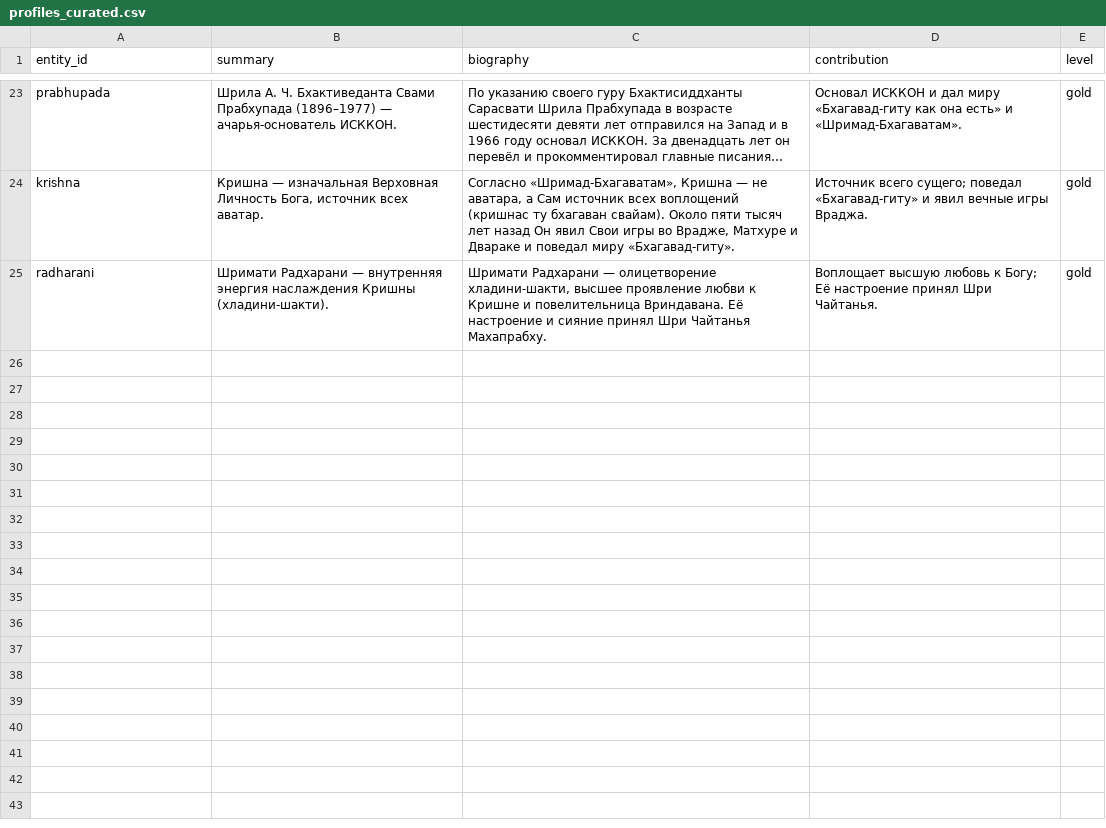
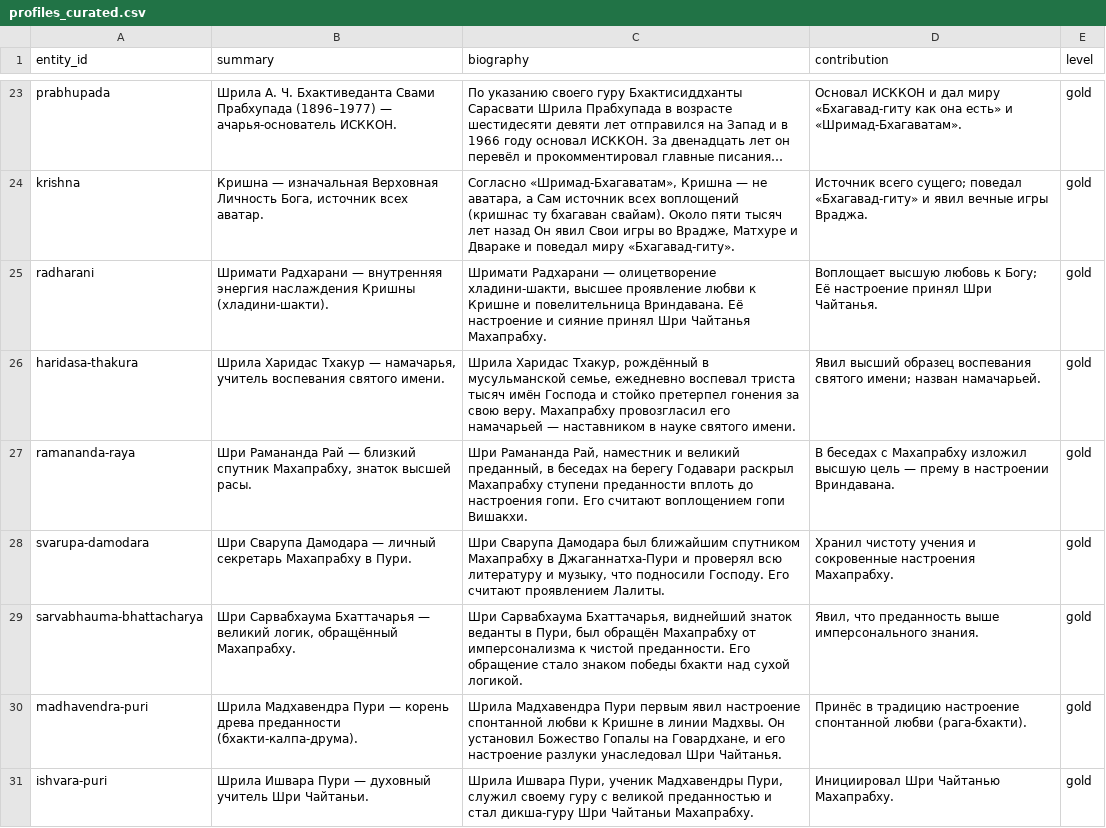
Before and after one commit to billionsx/iskcon, a CSV file: docs/entity-registry/profiles_curated.csv, drawn as a sheet; only a part is shown, gaps mark what is left out; long unchanged cells end in …; the diff covers the shown part only; the diff names each change by its address in the sheet, - before the commit and + after, or states it on an @@ line.

Commit message:
feat(personalities): недостающие спутники + расширение профилей (Шаг 1-возврат, ч.3)
- добавлены Мадхумангала (нарма-сакха, rasa:sakhya, associate-of Кришна; цит. Видагдха-Мадхава/ГГД) и Упананда (старший Враджа, rasa:vatsalya, brother-of Нанда; цит. ШБ 10.11) — последние пробелы среди главных спутников Враджа
- золотые профили расширены на 11 столпов: Харидас Тхакур, Рамананда Рай, Сварупа Дамодара, Сарвабхаума, Мадхавендра Пури, Ишвара Пури, Локанатха Госвами, Лалита, Вишакха, Мадхумангала, Упананда (всего 35 кураторских профилей)
- реестр лосслесс: 773 сущности, 2071 связь; только registry-load (без деплоя фронта)

```diff
--- a/docs/entity-registry/profiles_curated.csv
+++ b/docs/entity-registry/profiles_curated.csv
+row 26: haridasa-thakura | Шрила Харидас Тхакур — намачарья, учитель воспевания святого имени. | Шрила Харидас Тхакур, рождённый в мусульманской семье, ежедневно воспевал триста тысяч имён Господа и стойко претерпел гонения за свою веру. Махапрабху провозгласил его намачарьей — наставником в науке святого имени. | Явил высший образец воспевания святого имени; назван намачарьей. | gold
+row 27: ramananda-raya | Шри Рамананда Рай — близкий спутник Махапрабху, знаток высшей расы. | Шри Рамананда Рай, наместник и великий преданный, в беседах на берегу Годавари раскрыл Махапрабху ступени преданности вплоть до настроения гопи. Его считают воплощением гопи Вишакхи. | В беседах с Махапрабху изложил высшую цель — прему в настроении Вриндавана. | gold
+row 28: svarupa-damodara | Шри Сварупа Дамодара — личный секретарь Махапрабху в Пури. | Шри Сварупа Дамодара был ближайшим спутником Махапрабху в Джаганнатха-Пури и проверял всю литературу и музыку, что подносили Господу. Его считают проявлением Лалиты. | Хранил чистоту учения и сокровенные настроения Махапрабху. | gold
+row 29: sarvabhauma-bhattacharya | Шри Сарвабхаума Бхаттачарья — великий логик, обращённый Махапрабху. | Шри Сарвабхаума Бхаттачарья, виднейший знаток веданты в Пури, был обращён Махапрабху от имперсонализма к чистой преданности. Его обращение стало знаком победы бхакти над сухой логикой. | Явил, что преданность выше имперсонального знания. | gold
+row 30: madhavendra-puri | Шрила Мадхавендра Пури — корень древа преданности (бхакти-калпа-друма). | Шрила Мадхавендра Пури первым явил настроение спонтанной любви к Кришне в линии Мадхвы. Он установил Божество Гопалы на Говардхане, и его настроение разлуки унаследовал Шри Чайтанья. | Принёс в традицию настроение спонтанной любви (рага-бхакти). | gold
+row 31: ishvara-puri | Шрила Ишвара Пури — духовный учитель Шри Чайтаньи. | Шрила Ишвара Пури, ученик Мадхавендры Пури, служил своему гуру с великой преданностью и стал дикша-гуру Шри Чайтаньи Махапрабху. | Инициировал Шри Чайтанью Махапрабху. | gold
```
Also changed, not shown: 5 added rows elsewhere in this file, docs/entity-registry/entities_all.csv, docs/entity-registry/entities_core.csv, 2 other files.
